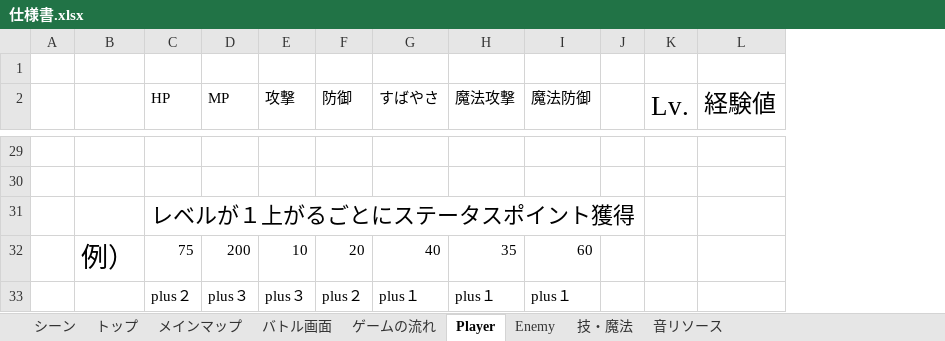
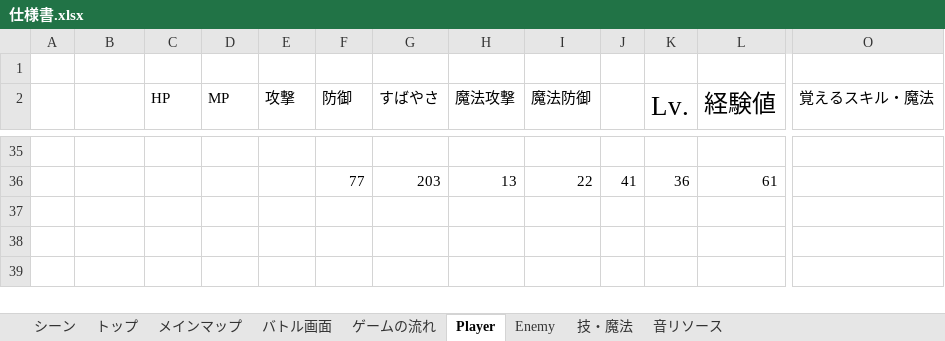
Before and after one commit to ziyansh2/2016TeamWork_RPG, an Excel workbook: 仕様書（途中）/仕様書.xlsx, sheet Player, drawn as a sheet; only a part is shown, gaps mark what is left out; values as stored, in another font and other column widths than the file's, no borders; charts and pictures not drawn; removed rows and columns are numbered as before the commit, all else as after; rows hold the shown columns only; the diff covers the shown part only; the diff names each change by its address in the sheet, - before the commit and + after, or states it on an @@ line.

```diff
--- a/仕様書（途中）/仕様書.xlsx (sheet Player)
+++ b/仕様書（途中）/仕様書.xlsx (sheet Player)
-column J, empty
+column J, row 36: 41
+column O (覚えるスキル・魔法), empty
-row 36: (empty)
+row 36:  |  |  |  |  | 77 | 203 | 13 | 22 | 41 | 36 | 61
-row 31:  |  | レベルが１上がるごとにステータスポイント獲得
-row 32:  | 例） | 75 | 200 | 10 | 20 | 40 | 35 | 60
-row 33:  |  | plus２ | plus３ | plus３ | plus２ | plus１ | plus１ | plus１
```
Also changed, not shown: 18 added rows and 12 removed rows elsewhere in this sheet, sheet バトル画面, charts or pictures.
